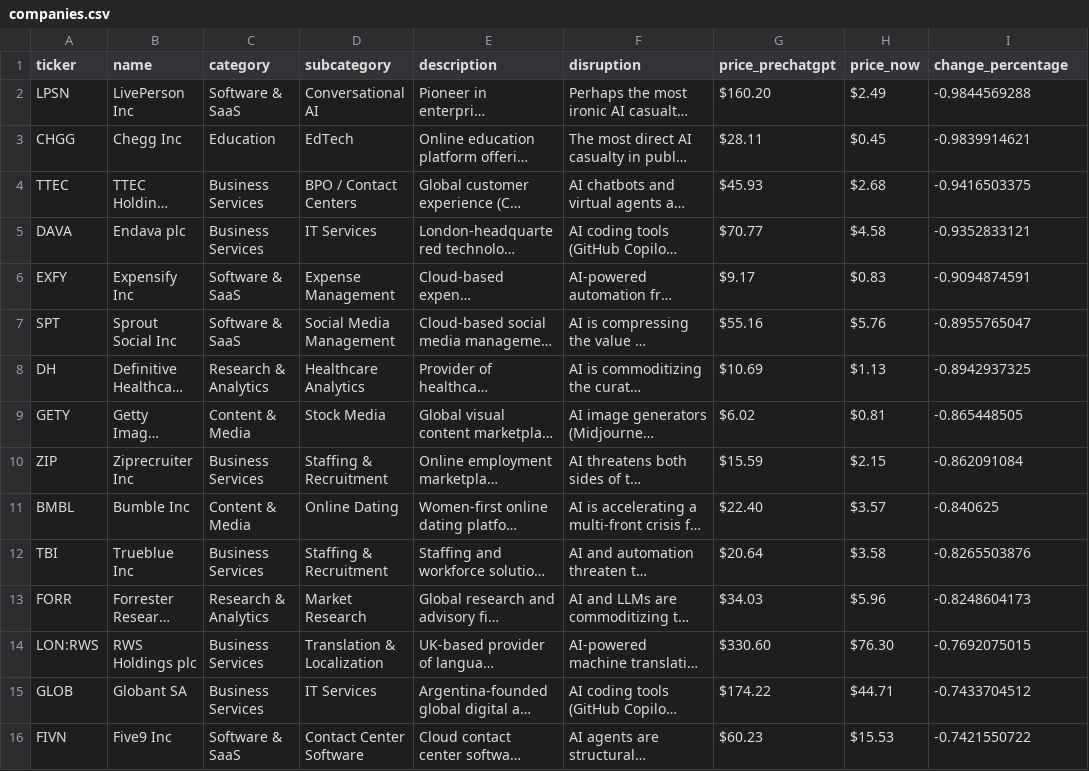
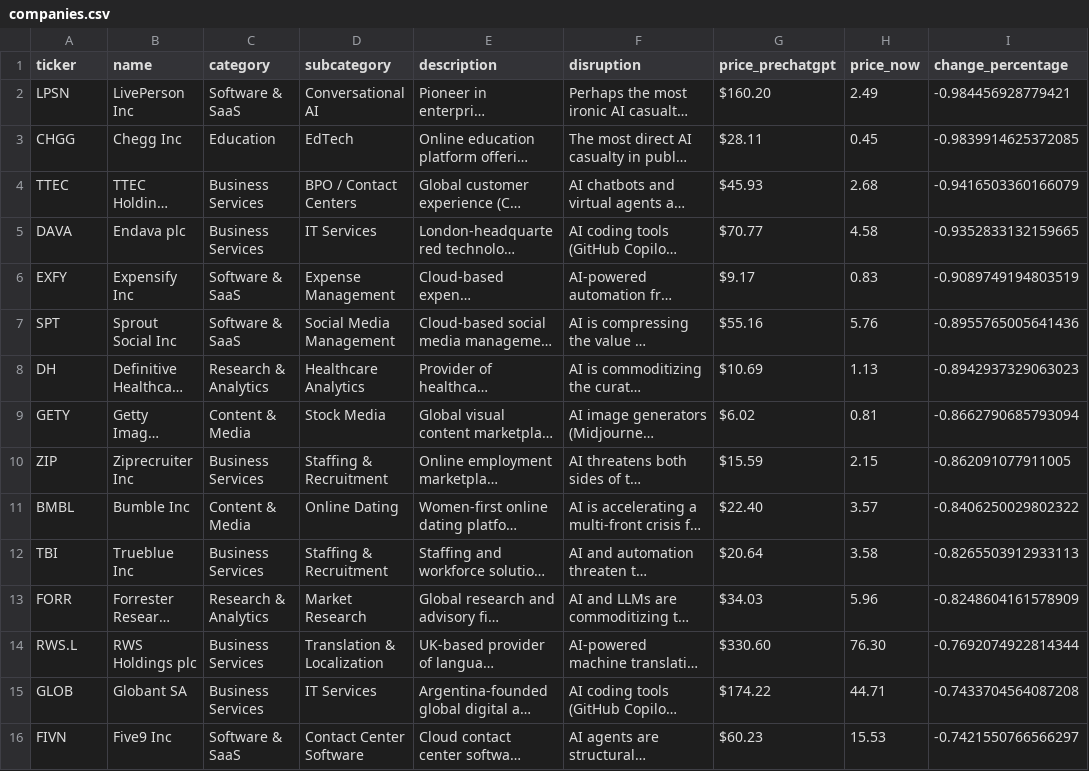
Before and after one commit to simonmesmith/ai-disrupted-companies, a CSV file: companies.csv, drawn as a sheet; only a part is shown; long unchanged cells end in …; the diff covers the shown part only; the diff names each change by its address in the sheet, - before the commit and + after, or states it on an @@ line.

```diff
--- a/companies.csv
+++ b/companies.csv
-H2 (price_now): $2.49
+H2 (price_now): 2.49
-I2 (change_percentage): -0.9844569288
+I2 (change_percentage): -0.984456928779421
-H3 (price_now): $0.45
+H3 (price_now): 0.45
-I3 (change_percentage): -0.9839914621
+I3 (change_percentage): -0.9839914625372085
-H4 (price_now): $2.68
+H4 (price_now): 2.68
-I4 (change_percentage): -0.9416503375
+I4 (change_percentage): -0.9416503360166079
-H5 (price_now): $4.58
+H5 (price_now): 4.58
-I5 (change_percentage): -0.9352833121
+I5 (change_percentage): -0.9352833132159665
-H6 (price_now): $0.83
+H6 (price_now): 0.83
-I6 (change_percentage): -0.9094874591
+I6 (change_percentage): -0.9089749194803519
-H7 (price_now): $5.76
+H7 (price_now): 5.76
-I7 (change_percentage): -0.8955765047
+I7 (change_percentage): -0.8955765005641436
-H8 (price_now): $1.13
+H8 (price_now): 1.13
-I8 (change_percentage): -0.8942937325
+I8 (change_percentage): -0.8942937329063023
-H9 (price_now): $0.81
+H9 (price_now): 0.81
-I9 (change_percentage): -0.865448505
+I9 (change_percentage): -0.8662790685793094
-H10 (price_now): $2.15
+H10 (price_now): 2.15
-I10 (change_percentage): -0.862091084
+I10 (change_percentage): -0.862091077911005
-H11 (price_now): $3.57
+H11 (price_now): 3.57
-I11 (change_percentage): -0.840625
+I11 (change_percentage): -0.8406250029802322
-H12 (price_now): $3.58
+H12 (price_now): 3.58
-I12 (change_percentage): -0.8265503876
+I12 (change_percentage): -0.8265503912933113
-H13 (price_now): $5.96
+H13 (price_now): 5.96
-I13 (change_percentage): -0.8248604173
+I13 (change_percentage): -0.8248604161578909
-A14 (ticker): LON:RWS
+A14 (ticker): RWS.L
-H14 (price_now): $76.30
+H14 (price_now): 76.30
-I14 (change_percentage): -0.7692075015
+I14 (change_percentage): -0.7692074922814344
-H15 (price_now): $44.71
+H15 (price_now): 44.71
-I15 (change_percentage): -0.7433704512
+I15 (change_percentage): -0.7433704564087208
-H16 (price_now): $15.53
+H16 (price_now): 15.53
-I16 (change_percentage): -0.7421550722
+I16 (change_percentage): -0.7421550766566297
```
Also changed, not shown: 59 edited cells elsewhere in this file.
